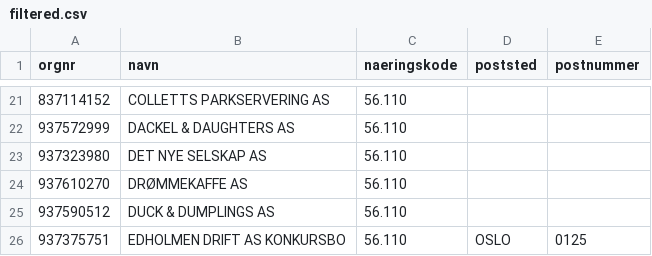
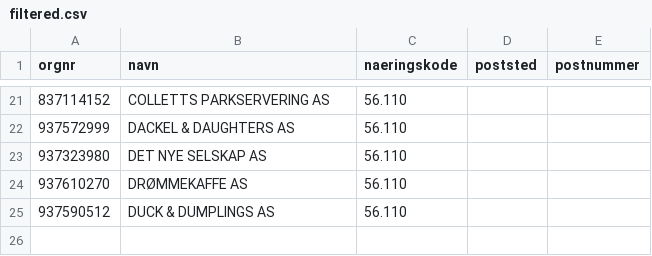
Before and after one commit to Ejmiiil/brreg-automatisk, a CSV file: filtered.csv, drawn as a sheet; only a part is shown, gaps mark what is left out; the diff names each change by its address in the sheet, - before the commit and + after, or states it on an @@ line.

```diff
--- a/filtered.csv
+++ b/filtered.csv
-row 26: 937375751 | EDHOLMEN DRIFT AS KONKURSBO | 56.110 | OSLO | 0125
```
Also changed, not shown: 1 other file.
